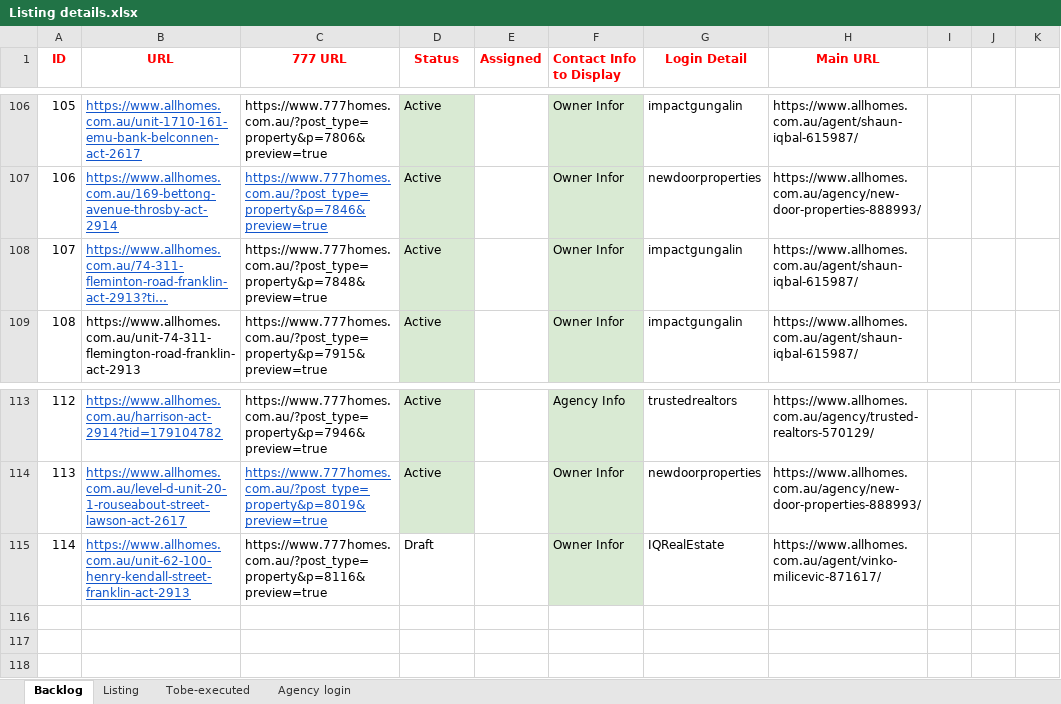
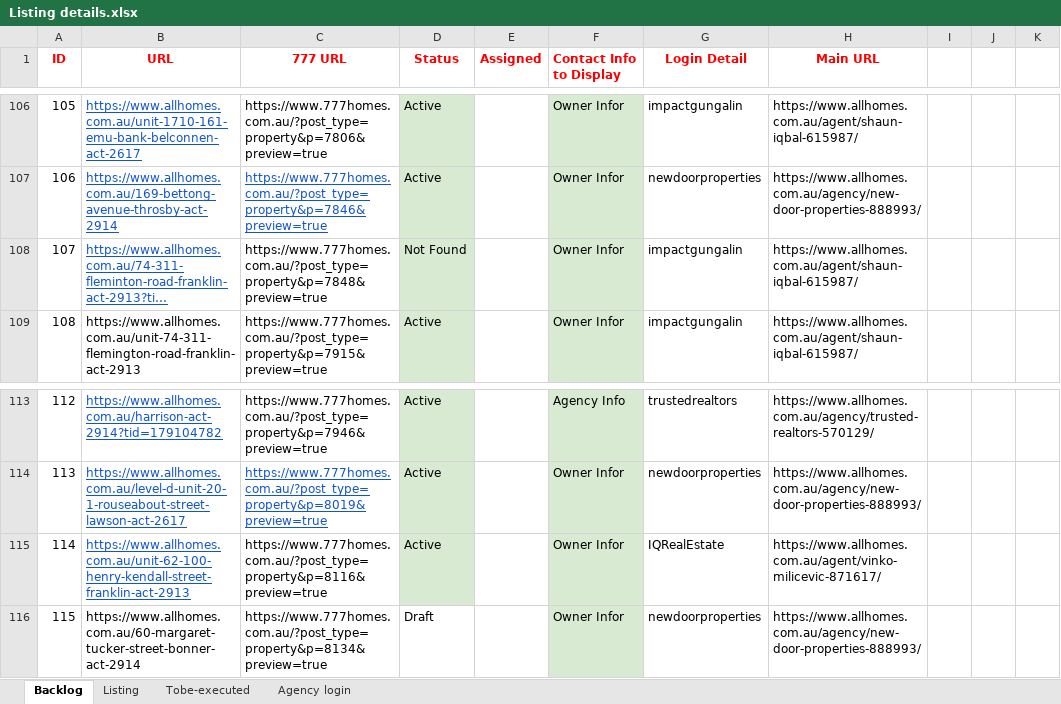
Before and after one commit to ynotcanberra/777Homes-business, an Excel workbook: src/main/resources/InputTestdata/Listing details.xlsx, sheet Backlog, drawn as a sheet; only a part is shown, gaps mark what is left out; long unchanged cells end in …; values as stored, in another font and other column widths than the file's, no borders; the diff names each change by its address in the sheet, - before the commit and + after, or states it on an @@ line.

```diff
--- a/src/main/resources/InputTestdata/Listing details.xlsx (sheet Backlog)
+++ b/src/main/resources/InputTestdata/Listing details.xlsx (sheet Backlog)
-D108 (Status): Active
+D108 (Status): Not Found
-D115 (Status): Draft
+D115 (Status): Active
-D115 fill: none
+D115 fill: #D9EAD3
+row 116: 115 | https://www.allhomes.com.au/60-margaret-tucker-street-bonner-act-2914 | https://www.777homes.com.au/?post_type=property&p=8134&preview=true | Draft |  | Owner Infor | newdoorproperties | https://www.allhomes.com.au/agency/new-door-properties-888993/
```
Also changed, not shown: sheet Listing.
